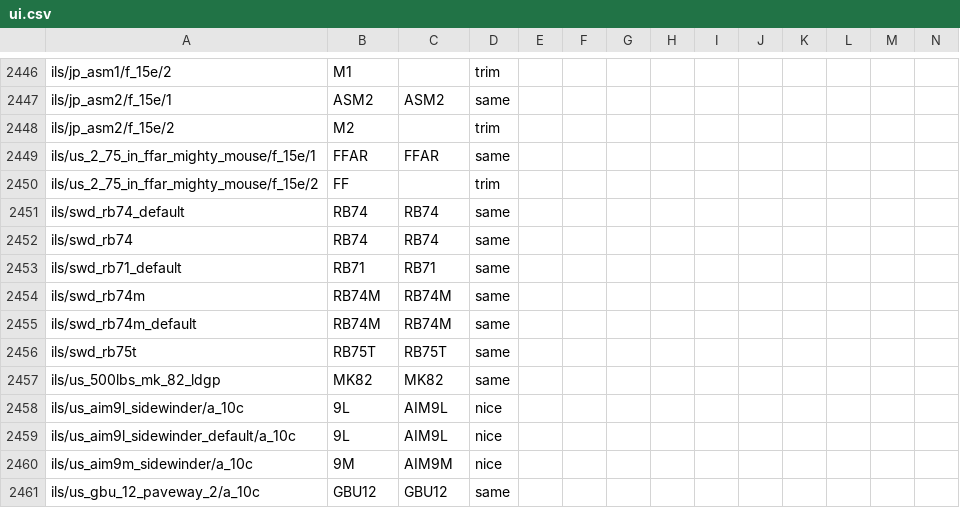
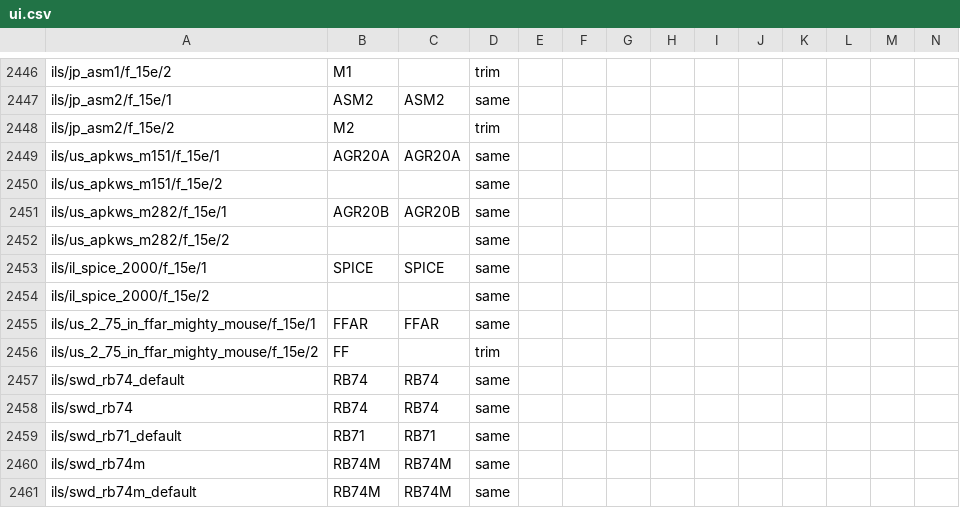
Before and after one commit to mikechuy/SCAM, a CSV file: ui.csv, drawn as a sheet; only a part is shown, gaps mark what is left out; the shorter side is filled out with more unchanged rows; rows hold the shown columns only; the diff names each change by its address in the sheet, - before the commit and + after, or states it on an @@ line.

```diff
--- a/ui.csv
+++ b/ui.csv
+row 2449: ils/us_apkws_m151/f_15e/1 | AGR20A | AGR20A | same
+row 2450: ils/us_apkws_m151/f_15e/2 |  |  | same
+row 2451: ils/us_apkws_m282/f_15e/1 | AGR20B | AGR20B | same
+row 2452: ils/us_apkws_m282/f_15e/2 |  |  | same
+row 2453: ils/il_spice_2000/f_15e/1 | SPICE | SPICE | same
+row 2454: ils/il_spice_2000/f_15e/2 |  |  | same
```
Also changed, not shown: units_weaponry.csv, 1 other file.
